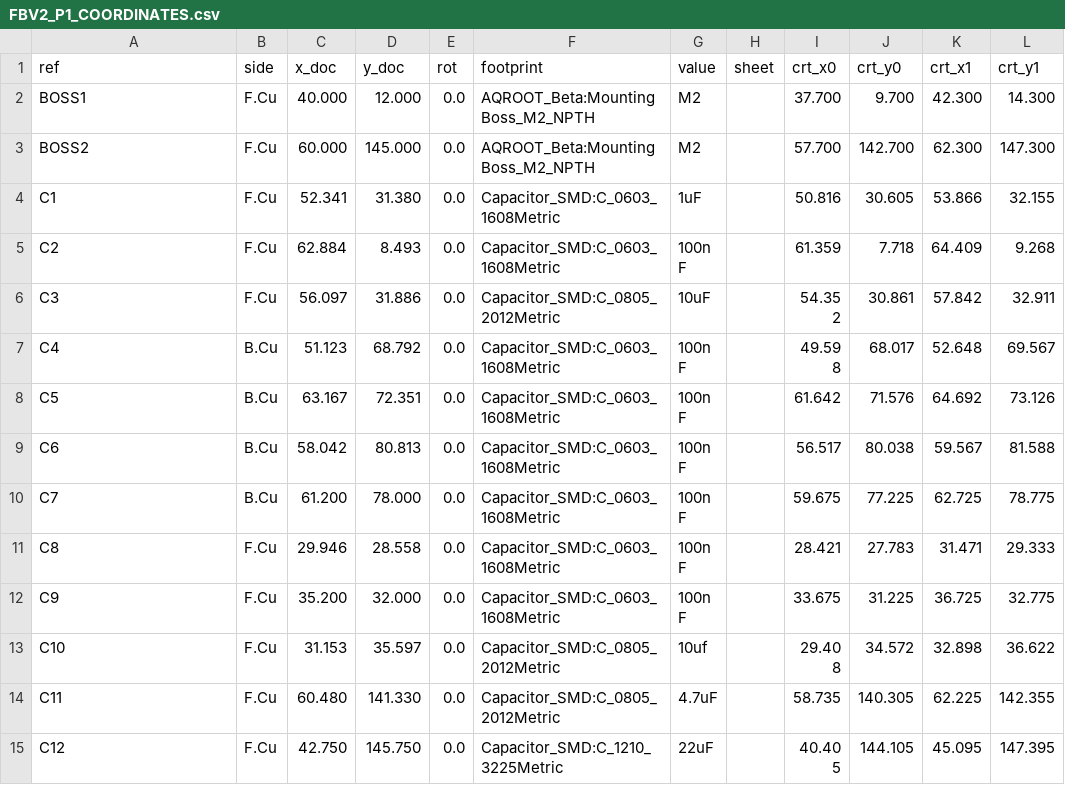
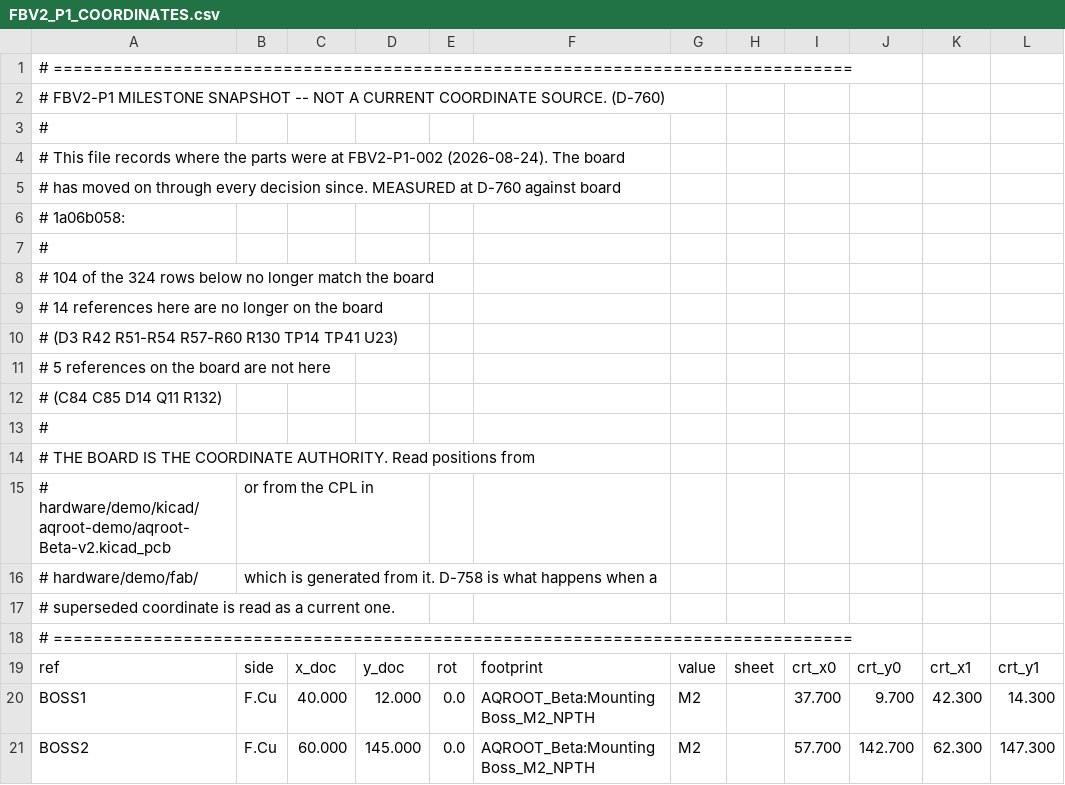
Before and after one commit to aqroot8/aqroot, a CSV file: docs/full-beta-v2/pcb/FBV2_P1_COORDINATES.csv, drawn as a sheet; only a part is shown; the shorter side is filled out with more unchanged rows.

```diff
--- a/docs/full-beta-v2/pcb/FBV2_P1_COORDINATES.csv
+++ b/docs/full-beta-v2/pcb/FBV2_P1_COORDINATES.csv
@@ -1 +1,19 @@
+# ================================================================================
+# FBV2-P1 MILESTONE SNAPSHOT -- NOT A CURRENT COORDINATE SOURCE.  (D-760)
+#
+# This file records where the parts were at FBV2-P1-002 (2026-08-24).  The board
+# has moved on through every decision since.  MEASURED at D-760 against board
+# 1a06b058:
+#
+#     104 of the 324 rows below no longer match the board
+#      14 references here are no longer on the board
+#           (D3 R42 R51-R54 R57-R60 R130 TP14 TP41 U23)
+#       5 references on the board are not here
+#           (C84 C85 D14 Q11 R132)
+#
+# THE BOARD IS THE COORDINATE AUTHORITY.  Read positions from
+# hardware/demo/kicad/aqroot-demo/aqroot-Beta-v2.kicad_pcb, or from the CPL in
+# hardware/demo/fab/, which is generated from it.  D-758 is what happens when a
+# superseded coordinate is read as a current one.
+# ================================================================================
 ref,side,x_doc,y_doc,rot,footprint,value,sheet,crt_x0,crt_y0,crt_x1,crt_y1
```
Also changed, not shown: 24 other files.
